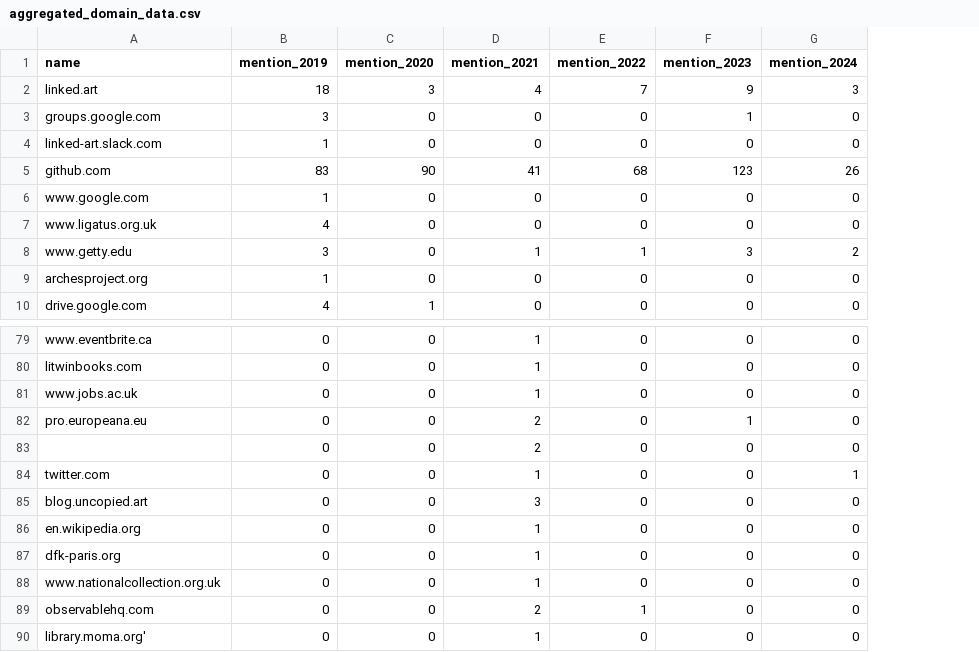
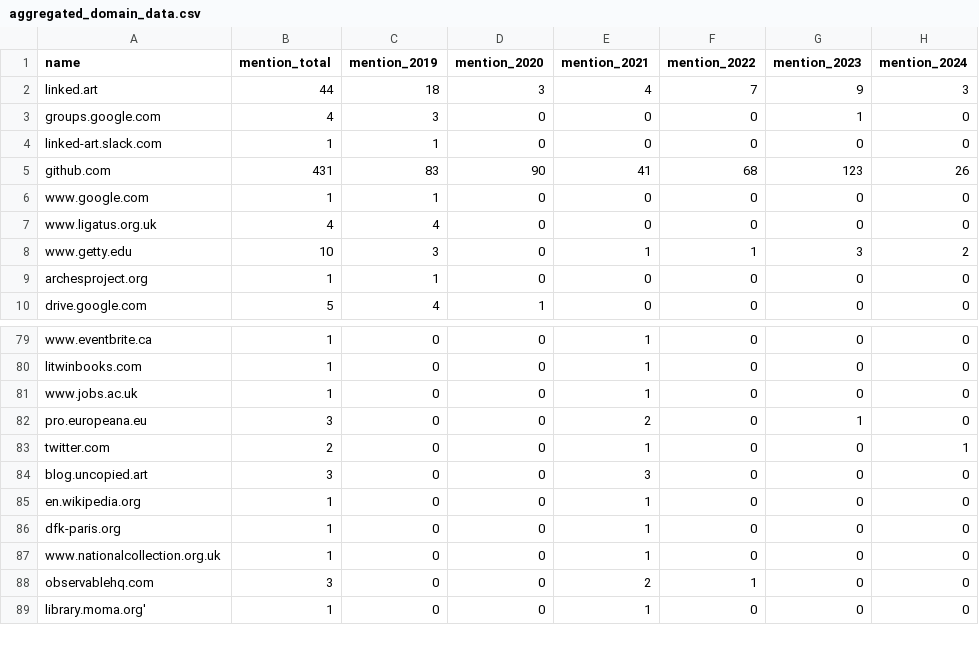
Before and after one commit to julsraemy/loud-socialfabrics, a CSV file: 01_consensus-advocacy/meeting-minutes/la_data/aggregated_domain_data.csv, drawn as a sheet; only a part is shown, gaps mark what is left out; removed rows and columns are numbered as before the commit, all else as after; the diff names each change by its address in the sheet, - before the commit and + after, or states it on an @@ line.

```diff
--- a/01_consensus-advocacy/meeting-minutes/la_data/aggregated_domain_data.csv
+++ b/01_consensus-advocacy/meeting-minutes/la_data/aggregated_domain_data.csv
+column B (mention_total), rows 2-10: 44 | 4 | 1 | 431 | 1 | 4 | 10 | 1 | 5; rows 79-89: 1 | 1 | 1 | 3 | 2 | 3 | 1 | 1 | 1 | 3 | 1
-row 83:  | 0 | 0 | 2 | 0 | 0 | 0
```
Also changed, not shown: 01_consensus-advocacy/meeting-minutes/la_data/aggregated_person_data.csv, 01_consensus-advocacy/meeting-minutes/tsg_data/aggregated_domain_data.csv, 4 other files.
